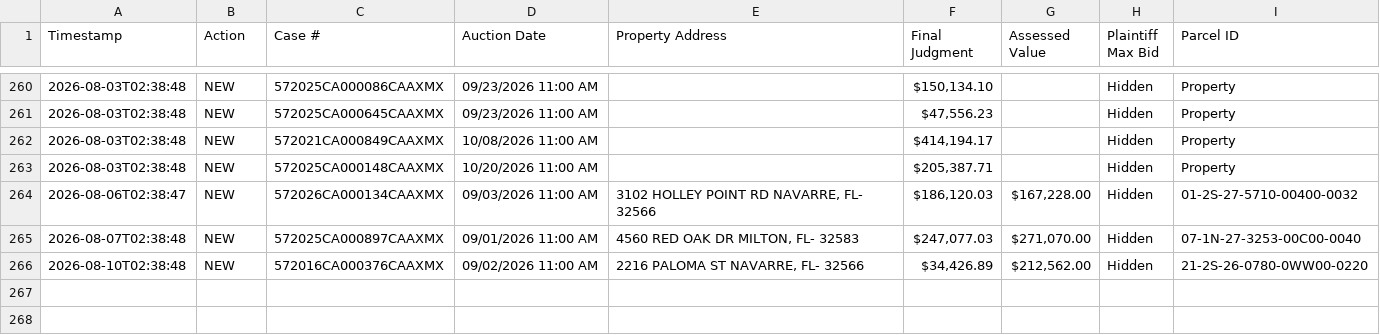
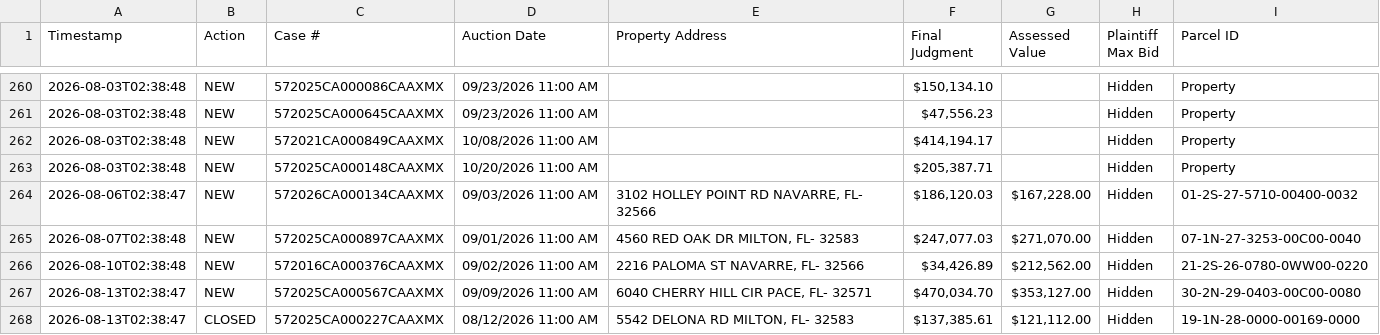
Before and after one commit to figlesias7/realforeclose-santarosa, a CSV file: data/event_log.csv, drawn as a sheet; only a part is shown, gaps mark what is left out; the diff names each change by its address in the sheet, - before the commit and + after, or states it on an @@ line.

```diff
--- a/data/event_log.csv
+++ b/data/event_log.csv
+row 267: 2026-08-13T02:38:47 | NEW | 572025CA000567CAAXMX | 09/09/2026 11:00 AM | 6040 CHERRY HILL CIR PACE, FL- 32571 | $470,034.70 | $353,127.00 | Hidden | 30-2N-29-0403-00C00-0080
+row 268: 2026-08-13T02:38:47 | CLOSED | 572025CA000227CAAXMX | 08/12/2026 11:00 AM | 5542 DELONA RD MILTON, FL- 32583 | $137,385.61 | $121,112.00 | Hidden | 19-1N-28-0000-00169-0000
```
Also changed, not shown: data/all_seen.csv, 3 other files.
